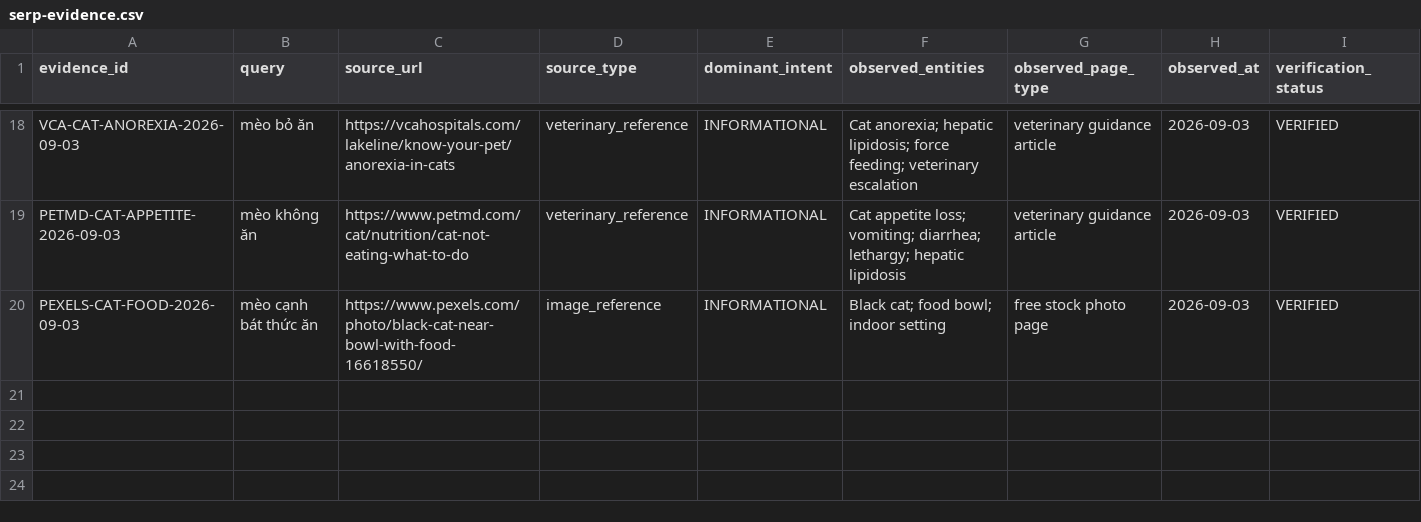
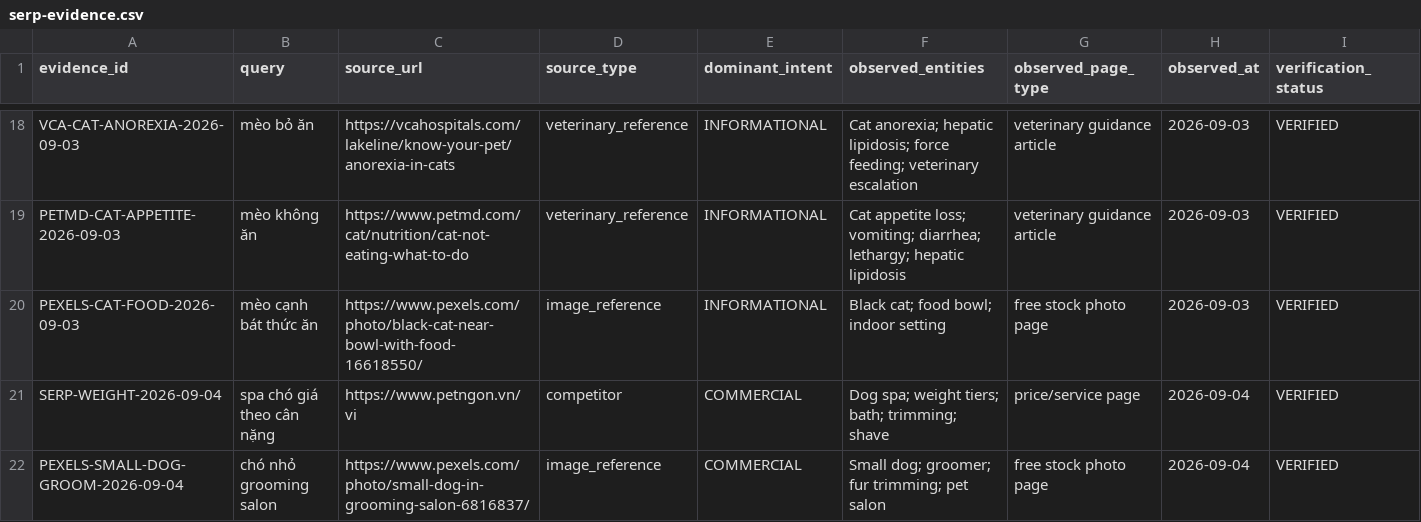
Before and after one commit to capquangfptminhlh/mimi, a CSV file: .website-os/evidence/serp-evidence.csv, drawn as a sheet; only a part is shown, gaps mark what is left out; rows hold the shown columns only; the diff names each change by its address in the sheet, - before the commit and + after, or states it on an @@ line.

```diff
--- a/.website-os/evidence/serp-evidence.csv
+++ b/.website-os/evidence/serp-evidence.csv
+row 21: SERP-WEIGHT-2026-09-04 | spa chó giá theo cân nặng | https://www.petngon.vn/vi | competitor | COMMERCIAL | Dog spa; weight tiers; bath; trimming; shave | price/service page | 2026-09-04 | VERIFIED
+row 22: PEXELS-SMALL-DOG-GROOM-2026-09-04 | chó nhỏ grooming salon | https://www.pexels.com/photo/small-dog-in-grooming-salon-6816837/ | image_reference | COMMERCIAL | Small dog; groomer; fur trimming; pet salon | free stock photo page | 2026-09-04 | VERIFIED
```
Also changed, not shown: .website-os/evidence/cannibalization-register.csv, .website-os/evidence/image-production-plan.csv, 8 other files.
